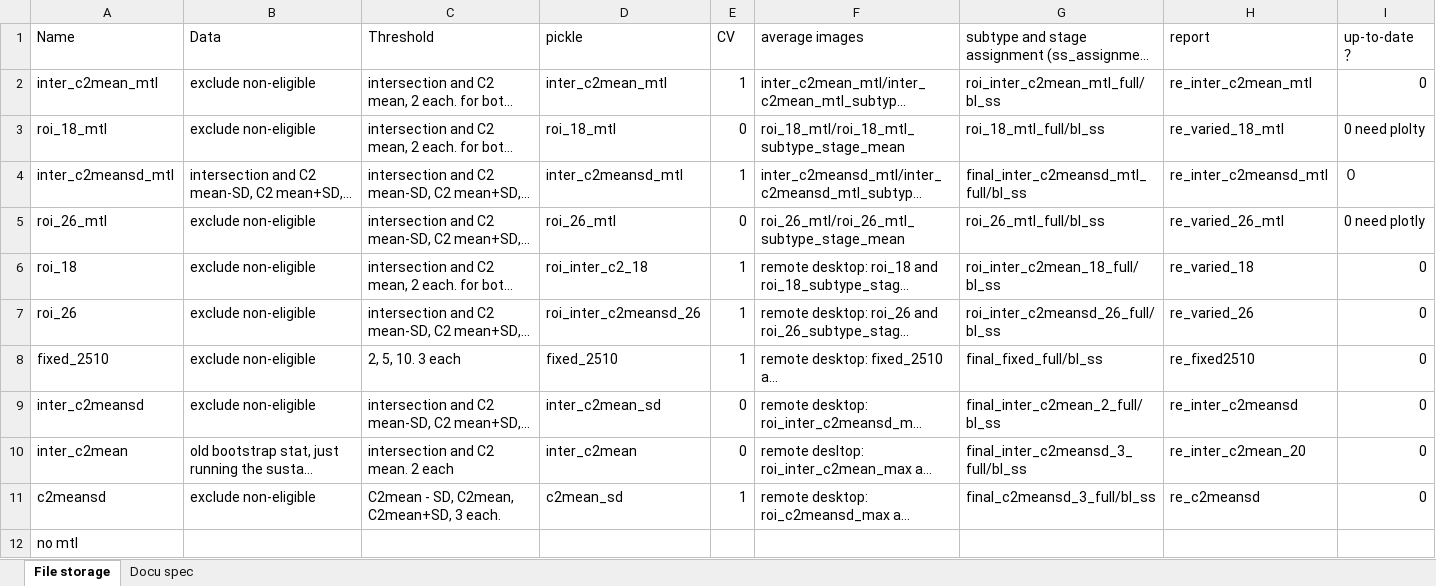
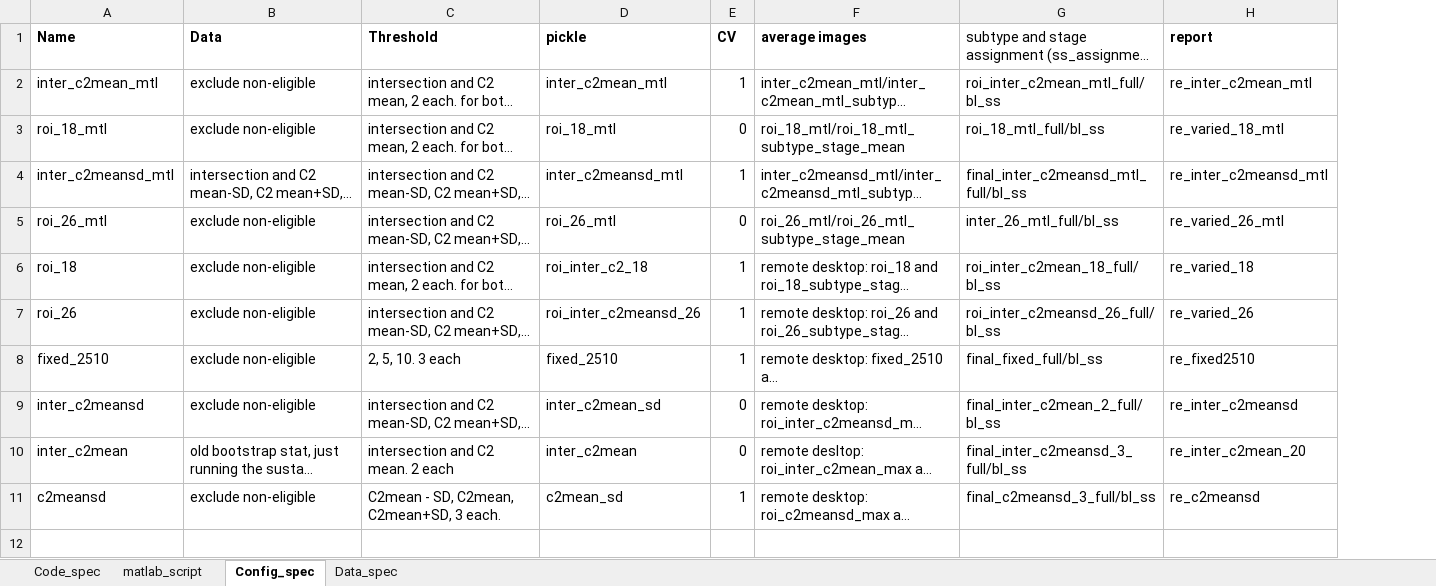
Before and after one commit to marlenelin/eoad_sustain_ml, an Excel workbook: file_description.xlsx, sheet Config_spec, drawn as a sheet; long unchanged cells end in …; values as stored, in another font and other column widths than the file's, no borders; the diff names each change by its address in the sheet, - before the commit and + after, or states it on an @@ line.

```diff
--- a/file_description.xlsx (sheet Config_spec)
+++ b/file_description.xlsx (sheet Config_spec)
-sheet tab: File storage
+sheet tab: Config_spec
-sheet tab: Docu spec
+sheet tab: Code_spec
+sheet tab: matlab_script
+sheet tab: Data_spec
-column I (up-to-date？), rows 2-11: 0 | 0 need plolty | ０ | 0 need plotly | 0 | 0 | 0 | 0 | 0 | 0
-A1:F1 bold: off
+A1:F1 bold: on
-H1 bold: off
+H1 bold: on
-G5: roi_26_mtl_full/bl_ss
+G5: inter_26_mtl_full/bl_ss
-row 12: no mtl
```
Also changed, not shown: 1 other file.
